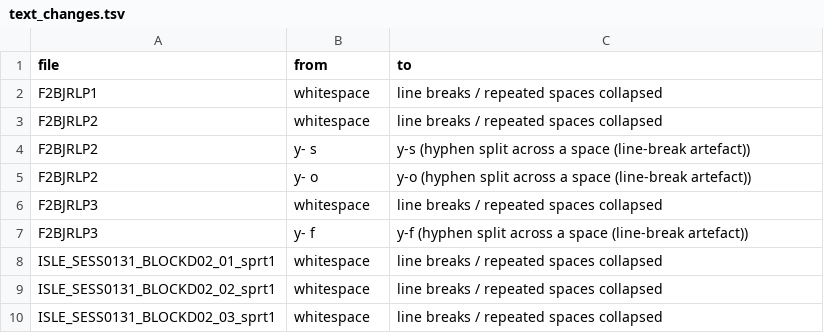
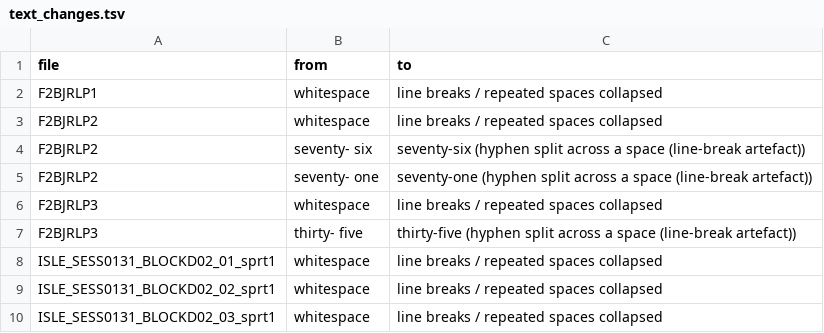
Before and after one commit to shishirshetty111/speech-assignment-2, a TSV file: outputs/analysis/text_changes.tsv, drawn as a sheet.

Commit message:
Fix G2P evaluation without retraining, fix text change log, add manual check script

```diff
--- a/outputs/analysis/text_changes.tsv
+++ b/outputs/analysis/text_changes.tsv
@@ -3,6 +3,6 @@ F2BJRLP1	whitespace	line breaks / repeated spaces collapsed
 F2BJRLP2	whitespace	line breaks / repeated spaces collapsed
-F2BJRLP2	y- s	y-s  (hyphen split across a space (line-break artefact))
-F2BJRLP2	y- o	y-o  (hyphen split across a space (line-break artefact))
+F2BJRLP2	seventy- six	seventy-six  (hyphen split across a space (line-break artefact))
+F2BJRLP2	seventy- one	seventy-one  (hyphen split across a space (line-break artefact))
 F2BJRLP3	whitespace	line breaks / repeated spaces collapsed
-F2BJRLP3	y- f	y-f  (hyphen split across a space (line-break artefact))
+F2BJRLP3	thirty- five	thirty-five  (hyphen split across a space (line-break artefact))
 ISLE_SESS0131_BLOCKD02_01_sprt1	whitespace	line breaks / repeated spaces collapsed
```
Also changed, not shown: 5 other files.
